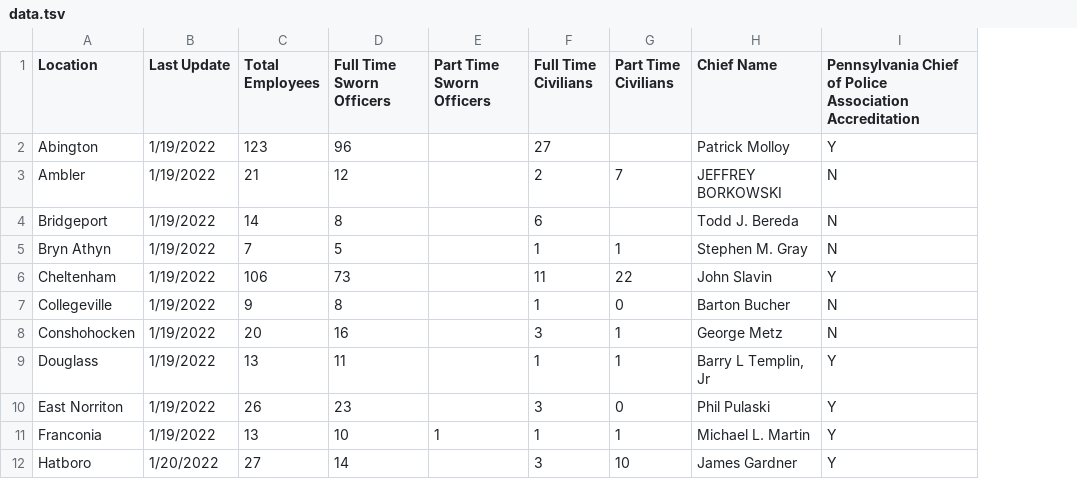
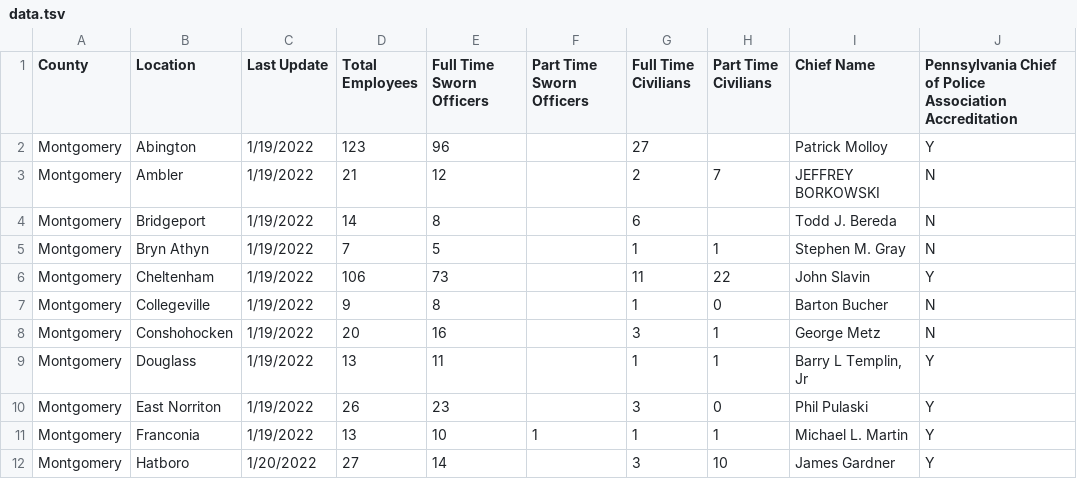
Before and after one commit to garysieling/pennsylvania-social-justice-maps, a TSV file: public/static/police/data.tsv, drawn as a sheet; only a part is shown; the diff names each change by its address in the sheet, - before the commit and + after, or states it on an @@ line.

Commit message:
fix joins on things with duplicat names across counties

```diff
--- a/public/static/police/data.tsv
+++ b/public/static/police/data.tsv
+column A (County), rows 2-12: all Montgomery
```
Also changed, not shown: 2 other files.
